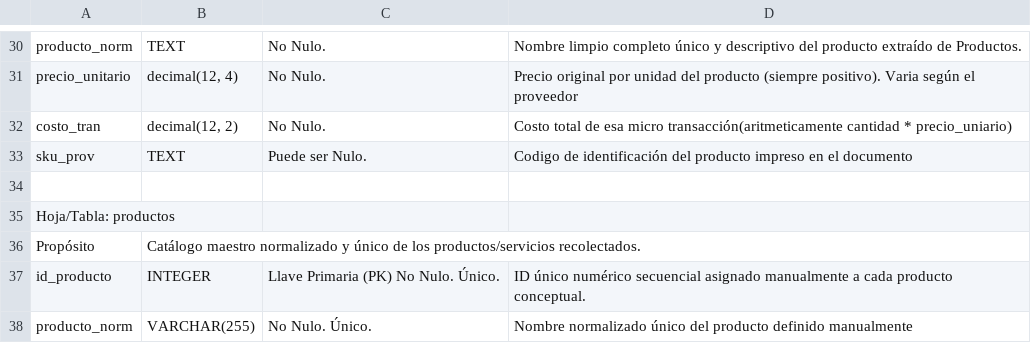
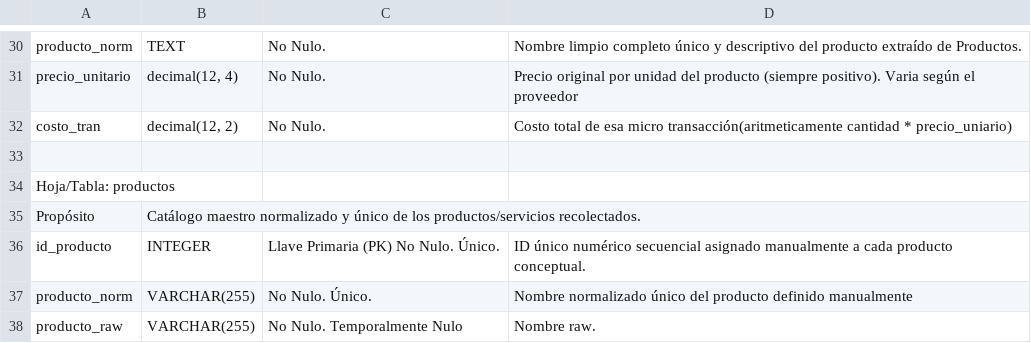
Before and after one commit to kaiogre10/PerfectOCR, a CSV file: documentation/metadatos.csv, drawn as a sheet; only a part is shown, gaps mark what is left out; the shorter side is filled out with more unchanged rows.

```diff
--- a/documentation/metadatos.csv
+++ b/documentation/metadatos.csv
@@ -32,3 +32,2 @@ precio_unitario,"decimal(12, 4)",No Nulo.,Precio original por unidad del product
 costo_tran,"decimal(12, 2)",No Nulo.,Costo total de esa micro transacción(aritmeticamente cantidad * precio_uniario)
-sku_prov,TEXT,Puede ser Nulo.,Codigo de identificación del producto impreso en el documento
 ,,,
```
Also changed, not shown: 7 other files.
